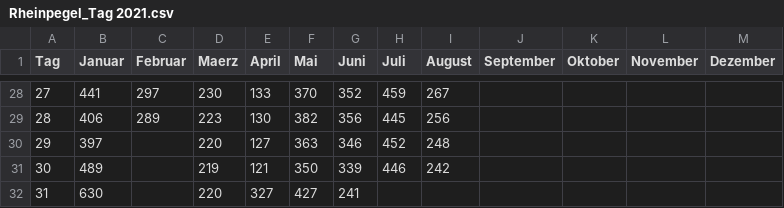
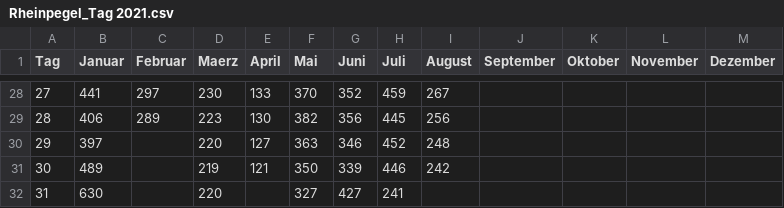
Before and after one commit to opendataddorf/od-resources, a CSV file: Rheinpegel_Tag 2021.csv, drawn as a sheet; only a part is shown, gaps mark what is left out.

Commit message:
Update Rheinpegel_Tag 2021.csv

```diff
--- a/Rheinpegel_Tag 2021.csv
+++ b/Rheinpegel_Tag 2021.csv
@@ -31,2 +31,2 @@ Tag,Januar,Februar,Maerz,April,Mai,Juni,Juli,August,September,Oktober,November,D
 30,489,,219,121,350,339,446,242,,,,
-31,630,,220,327,427,241,,,,,,
+31,630,,220,,327,427,241,,,,,
```
